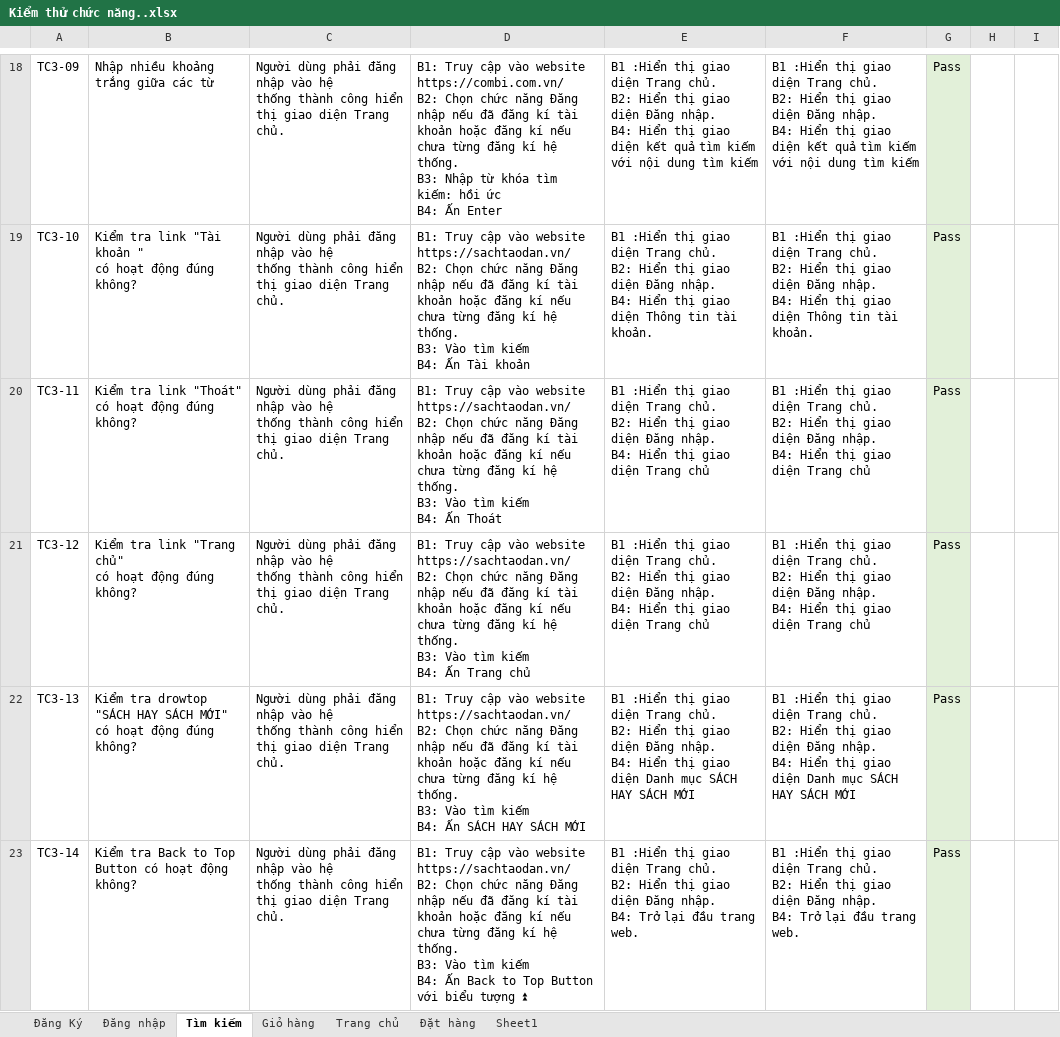
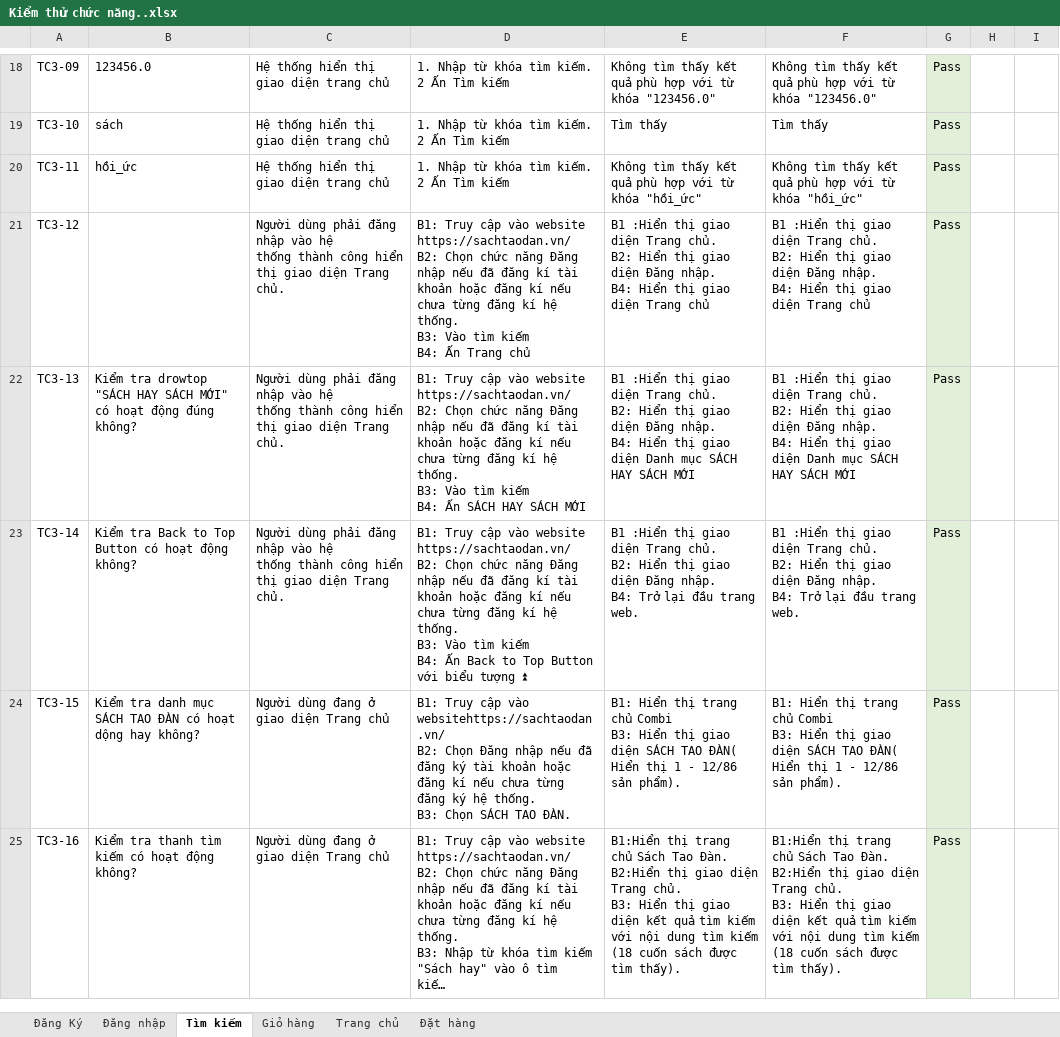
Before and after one commit to minhnguyet1424/DoAn3-1012227_12522T.1, an Excel workbook: Docs/Kiểm thử chức năng..xlsx, sheet Tìm kiếm, drawn as a sheet; only a part is shown, gaps mark what is left out; the shorter side is filled out with more unchanged rows; long unchanged cells end in …; values as stored, in another font and other column widths than the file's, no borders; ↵ is a line break in a cell; the diff covers the shown part only; the diff names each change by its address in the sheet, - before the commit and + after, or states it on an @@ line.

```diff
--- a/Docs/Kiểm thử chức năng..xlsx (sheet Tìm kiếm)
+++ b/Docs/Kiểm thử chức năng..xlsx (sheet Tìm kiếm)
-sheet tab: Sheet1
-B18: Nhập nhiều khoảng trắng giữa các từ
+B18: 123456.0
-C18:C20: Người dùng phải đăng nhập vào hệ ↵ thống thành công hiển thị giao diện Trang chủ.
+C18:C20: Hệ thống hiển thị giao diện trang chủ
-D18: B1: Truy cập vào website https://combi.com.vn/ ↵ B2: Chọn chức năng Đăng nhập nếu đã đăng kí tài khoản hoặc đăng kí nếu chưa từng đăng kí hệ thống. ↵ B3: Nhập từ khóa tìm kiếm: hồi ức ↵ B4: Ấn Enter
+D18: 1. Nhập từ khóa tìm kiếm. 2 Ấn Tìm kiếm
-E18: B1 :Hiển thị giao diện Trang chủ. ↵ B2: Hiển thị giao diện Đăng nhập. ↵ B4: Hiển thị giao diện kết quả tìm kiếm với nội dung tìm kiếm
+E18: Không tìm thấy kết quả phù hợp với từ khóa "123456.0"
-F18: B1 :Hiển thị giao diện Trang chủ. ↵ B2: Hiển thị giao diện Đăng nhập. ↵ B4: Hiển thị giao diện kết quả tìm kiếm với nội dung tìm kiếm
+F18: Không tìm thấy kết quả phù hợp với từ khóa "123456.0"
-B19: Kiểm tra link "Tài khoản " ↵ có hoạt động đúng không?
+B19: sách
-D19: B1: Truy cập vào website https://sachtaodan.vn/ ↵ B2: Chọn chức năng Đăng nhập nếu đã đăng kí tài khoản hoặc đăng kí nếu chưa từng đăng kí hệ thống. ↵ B3: Vào tìm kiếm ↵ B4: Ấn Tài khoản
+D19: 1. Nhập từ khóa tìm kiếm. 2 Ấn Tìm kiếm
-E19: B1 :Hiển thị giao diện Trang chủ. ↵ B2: Hiển thị giao diện Đăng nhập. ↵ B4: Hiển thị giao diện Thông tin tài khoản.
+E19: Tìm thấy
-F19: B1 :Hiển thị giao diện Trang chủ. ↵ B2: Hiển thị giao diện Đăng nhập. ↵ B4: Hiển thị giao diện Thông tin tài khoản.
+F19: Tìm thấy
-B20: Kiểm tra link "Thoát" ↵ có hoạt động đúng không?
+B20: hồi_ức
-D20: B1: Truy cập vào website https://sachtaodan.vn/ ↵ B2: Chọn chức năng Đăng nhập nếu đã đăng kí tài khoản hoặc đăng kí nếu chưa từng đăng kí hệ thống. ↵ B3: Vào tìm kiếm ↵ B4: Ấn Thoát
+D20: 1. Nhập từ khóa tìm kiếm. 2 Ấn Tìm kiếm
-E20: B1 :Hiển thị giao diện Trang chủ. ↵ B2: Hiển thị giao diện Đăng nhập. ↵ B4: Hiển thị giao diện Trang chủ
+E20: Không tìm thấy kết quả phù hợp với từ khóa "hồi_ức"
-F20: B1 :Hiển thị giao diện Trang chủ. ↵ B2: Hiển thị giao diện Đăng nhập. ↵ B4: Hiển thị giao diện Trang chủ
+F20: Không tìm thấy kết quả phù hợp với từ khóa "hồi_ức"
-B21: Kiểm tra link "Trang chủ" ↵ có hoạt động đúng không?
+B21: (empty)
```
Also changed, not shown: 42 edited cells and cell formats elsewhere in this sheet, sheet Đăng Ký, sheet Đặt hàng, sheet Đăng nhập, Code/DoAn3_10122277_12522T.1/test-output/report.xlsx, 25 other files.
